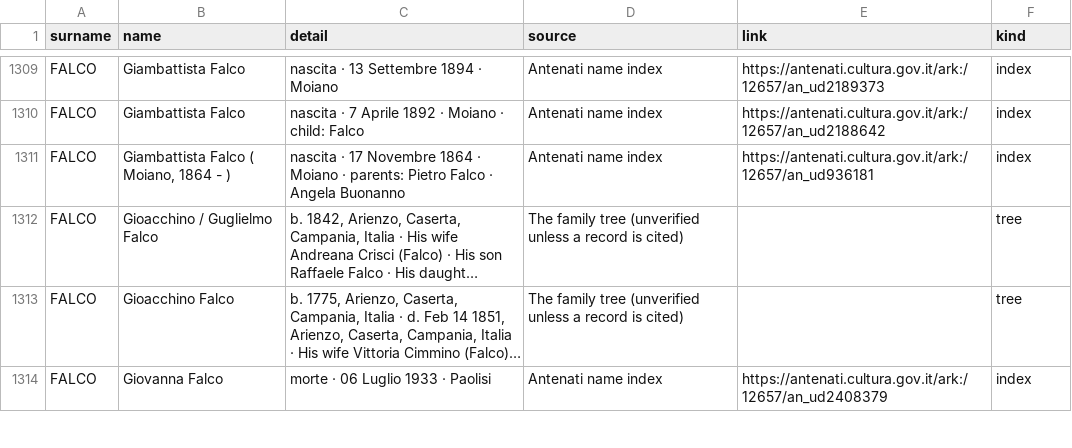
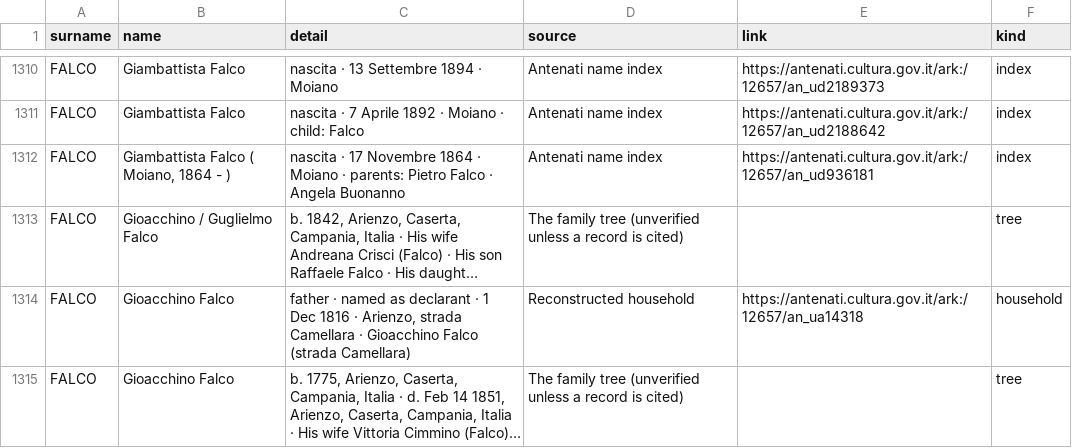
Before and after one commit to daviddef/TheFalco, a TSV file: data/people-register.tsv, drawn as a sheet; only a part is shown, gaps mark what is left out; the shorter side is filled out with more unchanged rows; long unchanged cells end in …; the diff covers the shown part only; the diff names each change by its address in the sheet, - before the commit and + after, or states it on an @@ line.

```diff
--- a/data/people-register.tsv
+++ b/data/people-register.tsv
+row 1314: FALCO | Gioacchino Falco | father · named as declarant · 1 Dec 1816 · Arienzo, strada Camellara · Gioacchino Falco (strada Camellara) | Reconstructed household | https://antenati.cultura.gov.it/ark:/12657/an_ua14318 | household
```
Also changed, not shown: 9 added rows and 1 edited cell elsewhere in this file, data/households.tsv, data/record-citations.tsv, 7 other files.
